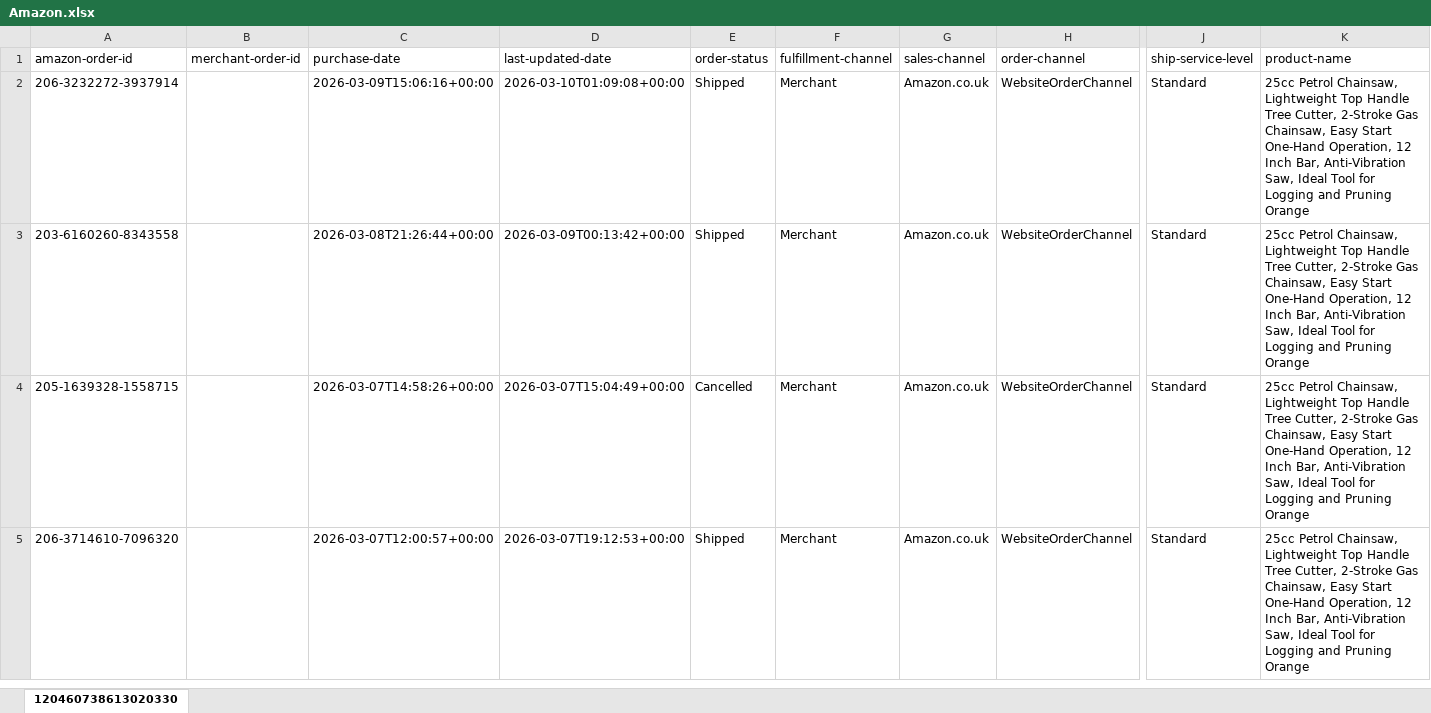
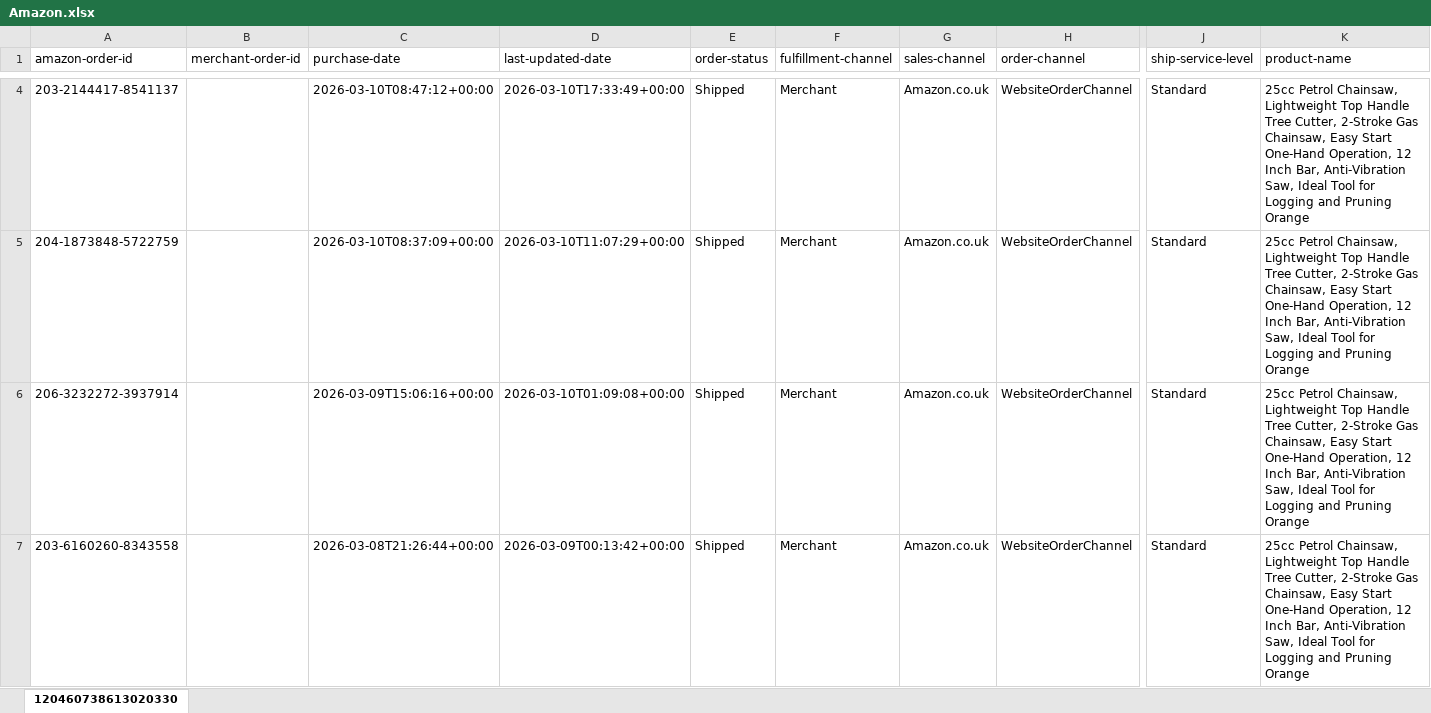
Before and after one commit to NIBH014B/BuckchiDailyReport, an Excel workbook: Raw Sales Data/Amazon.xlsx, sheet 120460738613020330, drawn as a sheet; only a part is shown, gaps mark what is left out; the shorter side is filled out with more unchanged rows; values as stored, in another font and other column widths than the file's, no borders; rows hold the shown columns only; the diff covers the shown part only; the diff names each change by its address in the sheet, - before the commit and + after, or states it on an @@ line.

```diff
--- a/Raw Sales Data/Amazon.xlsx (sheet 120460738613020330)
+++ b/Raw Sales Data/Amazon.xlsx (sheet 120460738613020330)
+row 4: 203-2144417-8541137 |  | 2026-03-10T08:47:12+00:00 | 2026-03-10T17:33:49+00:00 | Shipped | Merchant | Amazon.co.uk | WebsiteOrderChannel | Standard | 25cc Petrol Chainsaw, Lightweight Top Handle Tree Cutter, 2-Stroke Gas Chainsaw, Easy Start One-Hand Operation, 12 Inch Bar, Anti-Vibration Saw, Ideal Tool for Logging and Pruning Orange
+row 5: 204-1873848-5722759 |  | 2026-03-10T08:37:09+00:00 | 2026-03-10T11:07:29+00:00 | Shipped | Merchant | Amazon.co.uk | WebsiteOrderChannel | Standard | 25cc Petrol Chainsaw, Lightweight Top Handle Tree Cutter, 2-Stroke Gas Chainsaw, Easy Start One-Hand Operation, 12 Inch Bar, Anti-Vibration Saw, Ideal Tool for Logging and Pruning Orange
```
Also changed, not shown: 2 added rows elsewhere in this sheet, Raw Sales Data/Buckchi.xlsx, Raw Sales Data/Vandey.xlsx.
